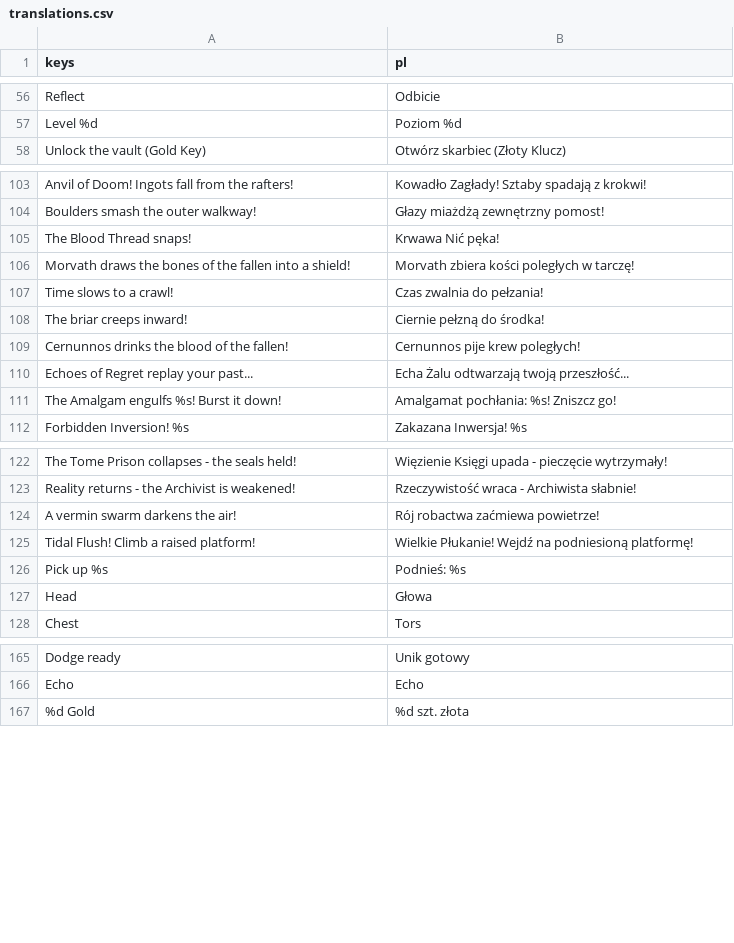
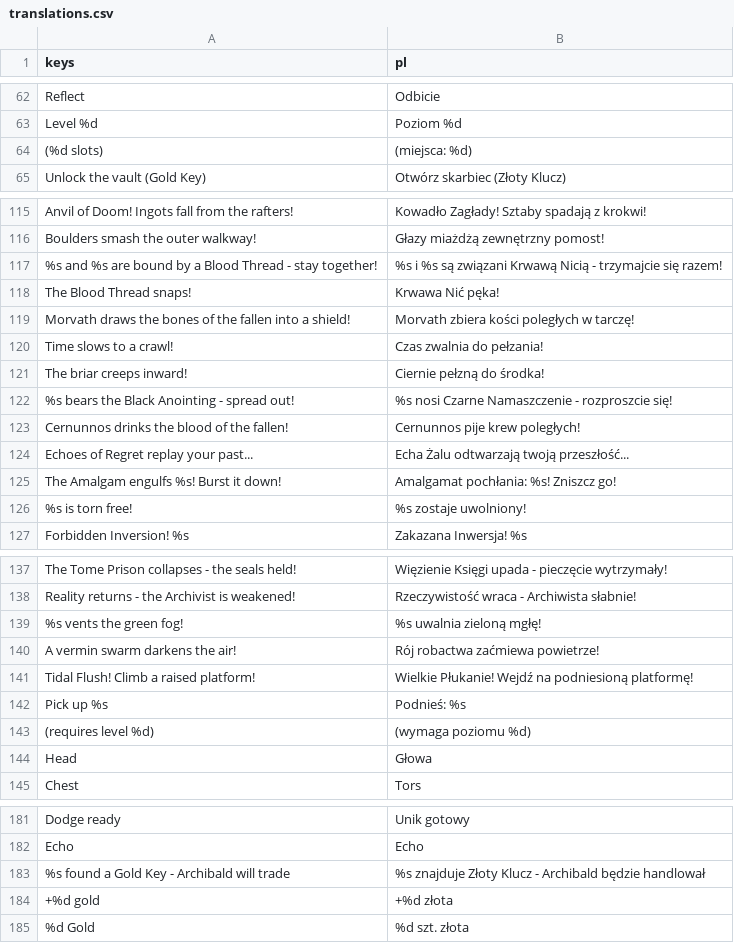
Before and after one commit to K-u-r-c/funtasy, a CSV file: data/i18n/translations.csv, drawn as a sheet; only a part is shown, gaps mark what is left out; the diff covers the shown part only.

```diff
--- a/data/i18n/translations.csv
+++ b/data/i18n/translations.csv
@@ -57,2 +63,3 @@ Reflect,Odbicie
 Level %d,Poziom %d
+(%d slots),(miejsca: %d)
 Unlock the vault (Gold Key),Otwórz skarbiec (Złoty Klucz)
@@ -104,2 +116,3 @@ Anvil of Doom! Ingots fall from the rafters!,Kowadło Zagłady! Sztaby spadają
 Boulders smash the outer walkway!,Głazy miażdżą zewnętrzny pomost!
+%s and %s are bound by a Blood Thread - stay together!,%s i %s są związani Krwawą Nicią - trzymajcie się razem!
 The Blood Thread snaps!,Krwawa Nić pęka!
@@ -108,2 +121,3 @@ Time slows to a crawl!,Czas zwalnia do pełzania!
 The briar creeps inward!,Ciernie pełzną do środka!
+%s bears the Black Anointing - spread out!,%s nosi Czarne Namaszczenie - rozproszcie się!
 Cernunnos drinks the blood of the fallen!,Cernunnos pije krew poległych!
@@ -111,2 +125,3 @@ Echoes of Regret replay your past...,Echa Żalu odtwarzają twoją przeszłość
 The Amalgam engulfs %s! Burst it down!,Amalgamat pochłania: %s! Zniszcz go!
+%s is torn free!,%s zostaje uwolniony!
 Forbidden Inversion! %s,Zakazana Inwersja! %s
@@ -123,2 +138,3 @@ The Tome Prison collapses - the seals held!,Więzienie Księgi upada - pieczęci
 Reality returns - the Archivist is weakened!,Rzeczywistość wraca - Archiwista słabnie!
+%s vents the green fog!,%s uwalnia zieloną mgłę!
 A vermin swarm darkens the air!,Rój robactwa zaćmiewa powietrze!
@@ -126,2 +142,3 @@ Tidal Flush! Climb a raised platform!,Wielkie Płukanie! Wejdź na podniesioną
 Pick up %s,Podnieś: %s
+ (requires level %d), (wymaga poziomu %d)
 Head,Głowa
@@ -166,2 +182,4 @@ Dodge ready,Unik gotowy
 Echo,Echo
+%s found a Gold Key - Archibald will trade,%s znajduje Złoty Klucz - Archibald będzie handlował
++%d gold,+%d złota
 %d Gold,%d szt. złota
```
Also changed, not shown: 23 added rows and 2 moved rows elsewhere in this file, 12 other files.
